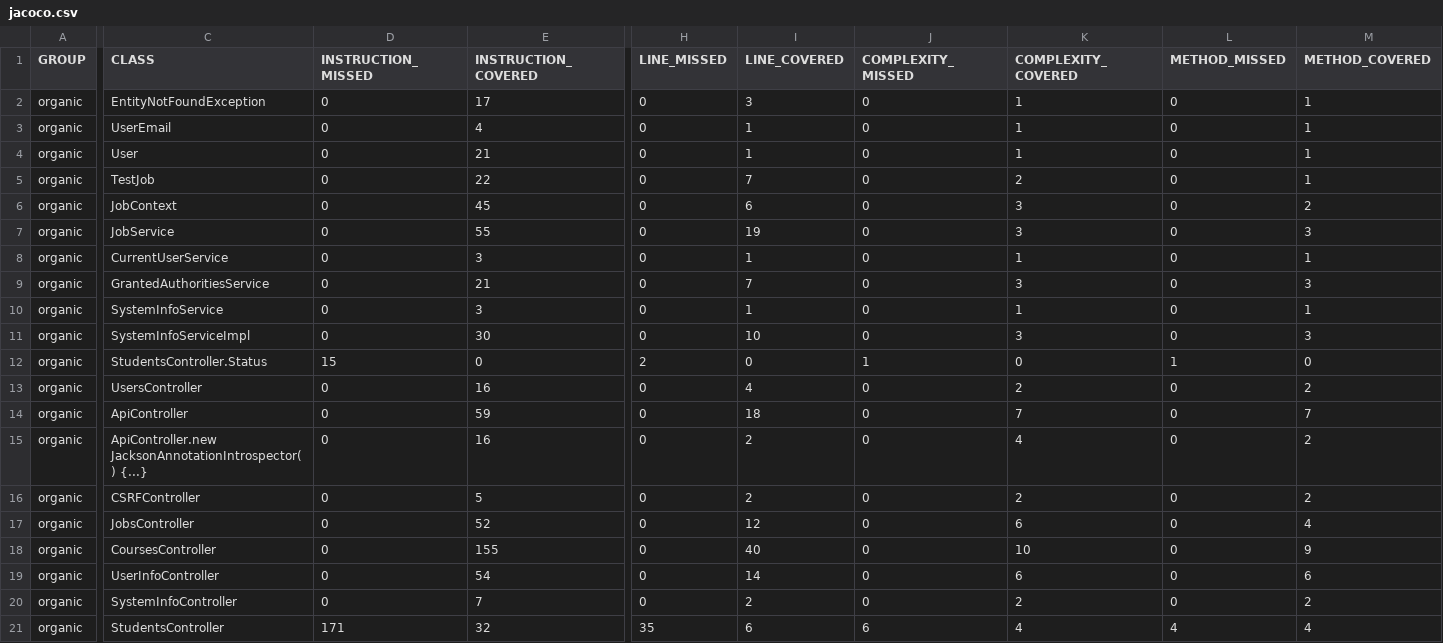
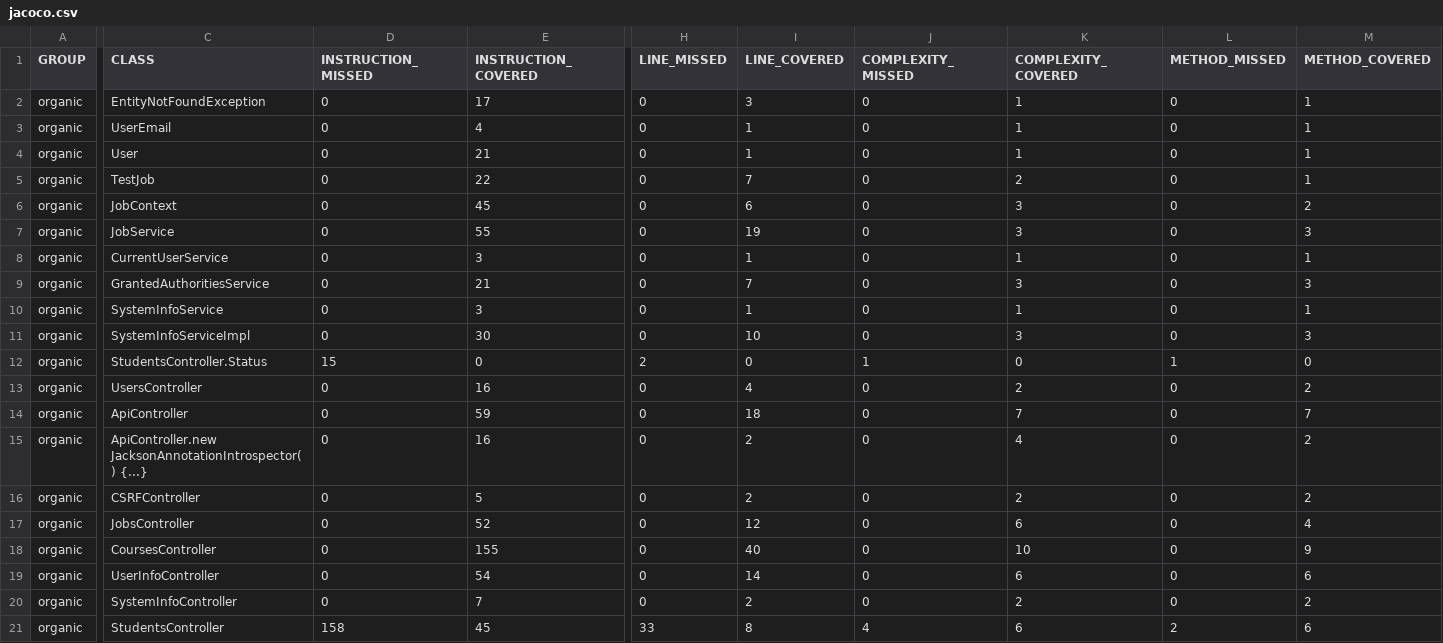
Before and after one commit to ucsb-cs156/proj-organic, a CSV file: prs/25/jacoco/jacoco.csv, drawn as a sheet; only a part is shown, gaps mark what is left out; the diff names each change by its address in the sheet, - before the commit and + after, or states it on an @@ line.

```diff
--- a/prs/25/jacoco/jacoco.csv
+++ b/prs/25/jacoco/jacoco.csv
-D21 (INSTRUCTION_MISSED): 171
+D21 (INSTRUCTION_MISSED): 158
-E21 (INSTRUCTION_COVERED): 32
+E21 (INSTRUCTION_COVERED): 45
-H21 (LINE_MISSED): 35
+H21 (LINE_MISSED): 33
-I21 (LINE_COVERED): 6
+I21 (LINE_COVERED): 8
-J21 (COMPLEXITY_MISSED): 6
+J21 (COMPLEXITY_MISSED): 4
-K21 (COMPLEXITY_COVERED): 4
+K21 (COMPLEXITY_COVERED): 6
-L21 (METHOD_MISSED): 4
+L21 (METHOD_MISSED): 2
-M21 (METHOD_COVERED): 4
+M21 (METHOD_COVERED): 6
```
Also changed, not shown: 7 other files.
